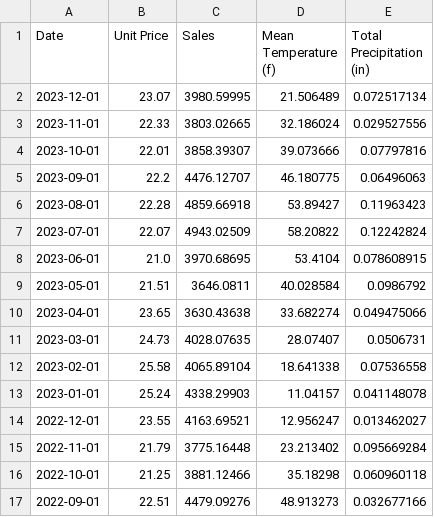
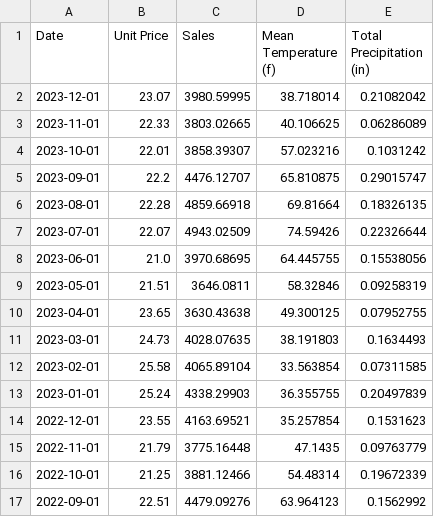
Before and after one commit to Deadbones267/Group-Project-1, a CSV file: Output/Boston_temp_vs_sales.csv, drawn as a sheet; only a part is shown; the diff covers the shown part only.

```diff
--- a/Output/Boston_temp_vs_sales.csv
+++ b/Output/Boston_temp_vs_sales.csv
@@ -1,17 +1,17 @@
 Date,Unit Price,Sales,Mean Temperature (f),Total Precipitation (in)
-2023-12-01,23.07,3980.59995,21.506489,0.072517134
-2023-11-01,22.33,3803.02665,32.186024,0.029527556
-2023-10-01,22.01,3858.39307,39.073666,0.07797816
-2023-09-01,22.2,4476.12707,46.180775,0.06496063
-2023-08-01,22.28,4859.66918,53.89427,0.11963423
-2023-07-01,22.07,4943.02509,58.20822,0.12242824
-2023-06-01,21.0,3970.68695,53.4104,0.078608915
-2023-05-01,21.51,3646.0811,40.028584,0.0986792
-2023-04-01,23.65,3630.43638,33.682274,0.049475066
-2023-03-01,24.73,4028.07635,28.07407,0.0506731
-2023-02-01,25.58,4065.89104,18.641338,0.07536558
-2023-01-01,25.24,4338.29903,11.04157,0.041148078
-2022-12-01,23.55,4163.69521,12.956247,0.013462027
-2022-11-01,21.79,3775.16448,23.213402,0.095669284
-2022-10-01,21.25,3881.12466,35.18298,0.060960118
-2022-09-01,22.51,4479.09276,48.913273,0.032677166
+2023-12-01,23.07,3980.59995,38.718014,0.21082042
+2023-11-01,22.33,3803.02665,40.106625,0.06286089
+2023-10-01,22.01,3858.39307,57.023216,0.1031242
+2023-09-01,22.2,4476.12707,65.810875,0.29015747
+2023-08-01,22.28,4859.66918,69.81664,0.18326135
+2023-07-01,22.07,4943.02509,74.59426,0.22326644
+2023-06-01,21.0,3970.68695,64.445755,0.15538056
+2023-05-01,21.51,3646.0811,58.32846,0.09258319
+2023-04-01,23.65,3630.43638,49.300125,0.07952755
+2023-03-01,24.73,4028.07635,38.191803,0.1634493
+2023-02-01,25.58,4065.89104,33.563854,0.07311585
+2023-01-01,25.24,4338.29903,36.355755,0.20497839
+2022-12-01,23.55,4163.69521,35.257854,0.1531623
+2022-11-01,21.79,3775.16448,47.1435,0.09763779
+2022-10-01,21.25,3881.12466,54.48314,0.19672339
+2022-09-01,22.51,4479.09276,63.964123,0.1562992
```
Also changed, not shown: 88 edited cells elsewhere in this file, 3 other files.
